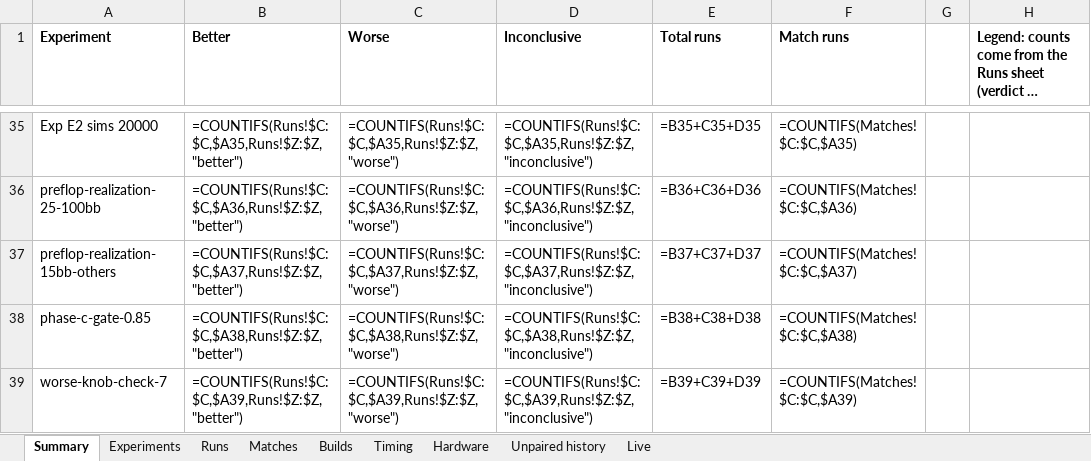
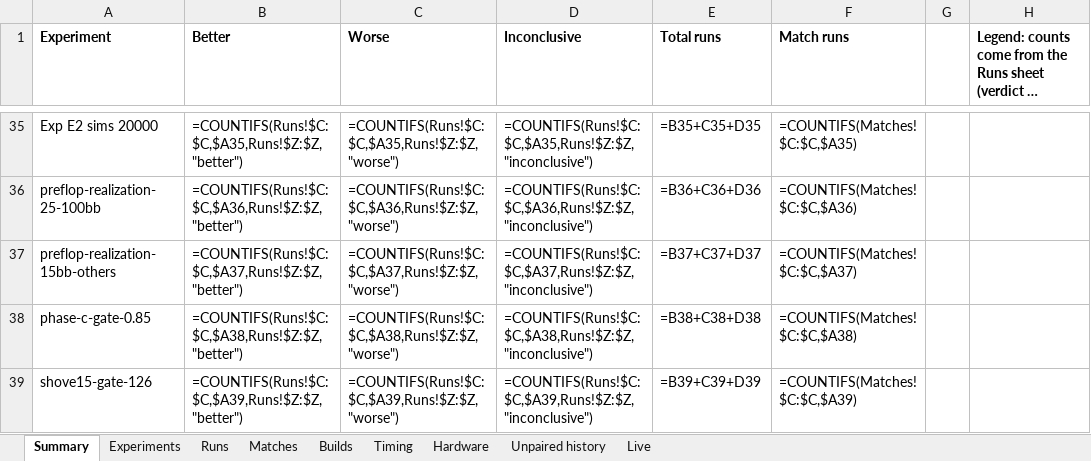
Before and after one commit to yashlad1/pokercpp, an Excel workbook: results/eval-log.xlsx, sheet Summary, drawn as a sheet; only a part is shown, gaps mark what is left out; long unchanged cells end in …; values as stored, in another font and other column widths than the file's, no borders; formulas without a stored value are shown as written; the diff names each change by its address in the sheet, - before the commit and + after, or states it on an @@ line.

```diff
--- a/results/eval-log.xlsx (sheet Summary)
+++ b/results/eval-log.xlsx (sheet Summary)
-A39 (Experiment): worse-knob-check-7
+A39 (Experiment): shove15-gate-126
```
Also changed, not shown: sheet Runs, sheet Matches, sheet Timing.
